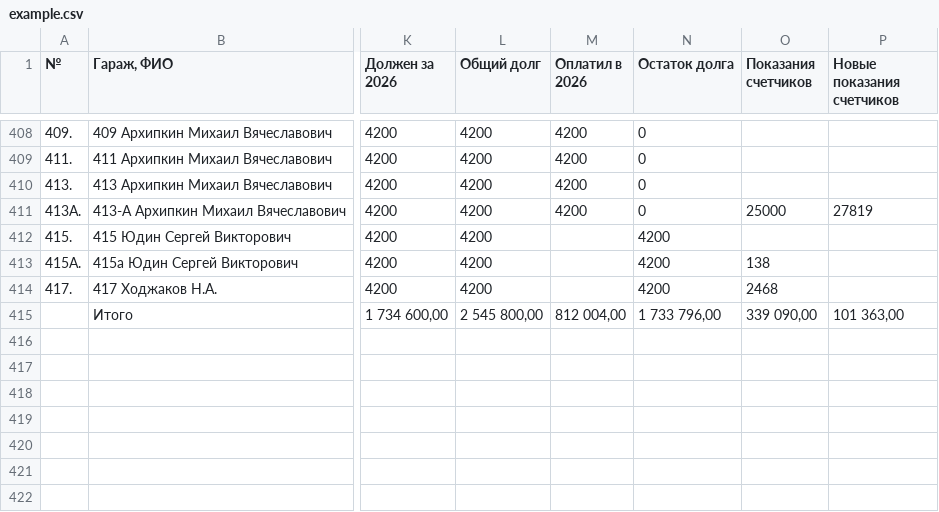
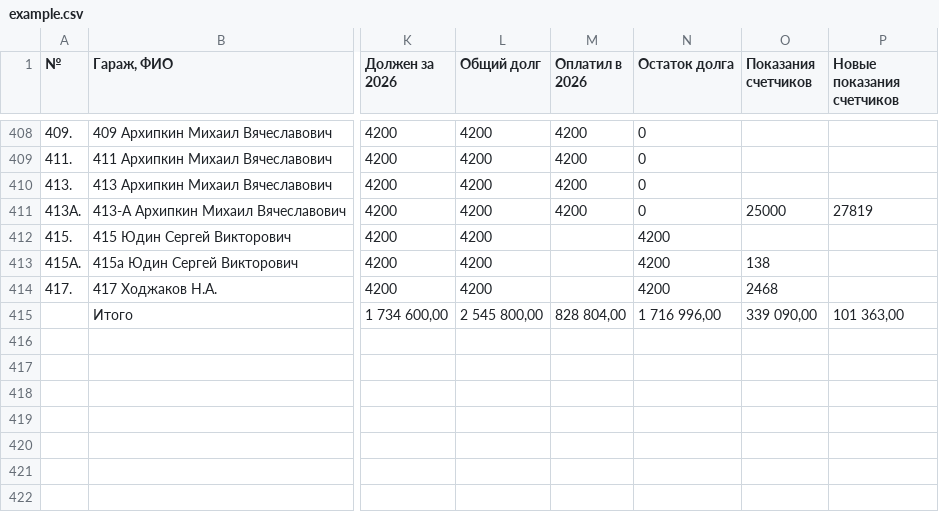
Before and after one commit to slaav1k/fakel, a CSV file: example.csv, drawn as a sheet; only a part is shown, gaps mark what is left out; the diff covers the shown part only; the diff names each change by its address in the sheet, - before the commit and + after, or states it on an @@ line.

```diff
--- a/example.csv
+++ b/example.csv
-M415 (Оплатил в 2026): 812 004,00
+M415 (Оплатил в 2026): 828 804,00
-N415 (Остаток долга): 1 733 796,00
+N415 (Остаток долга): 1 716 996,00
```
Also changed, not shown: 18 edited cells elsewhere in this file, numbers.csv, 1 other file.
